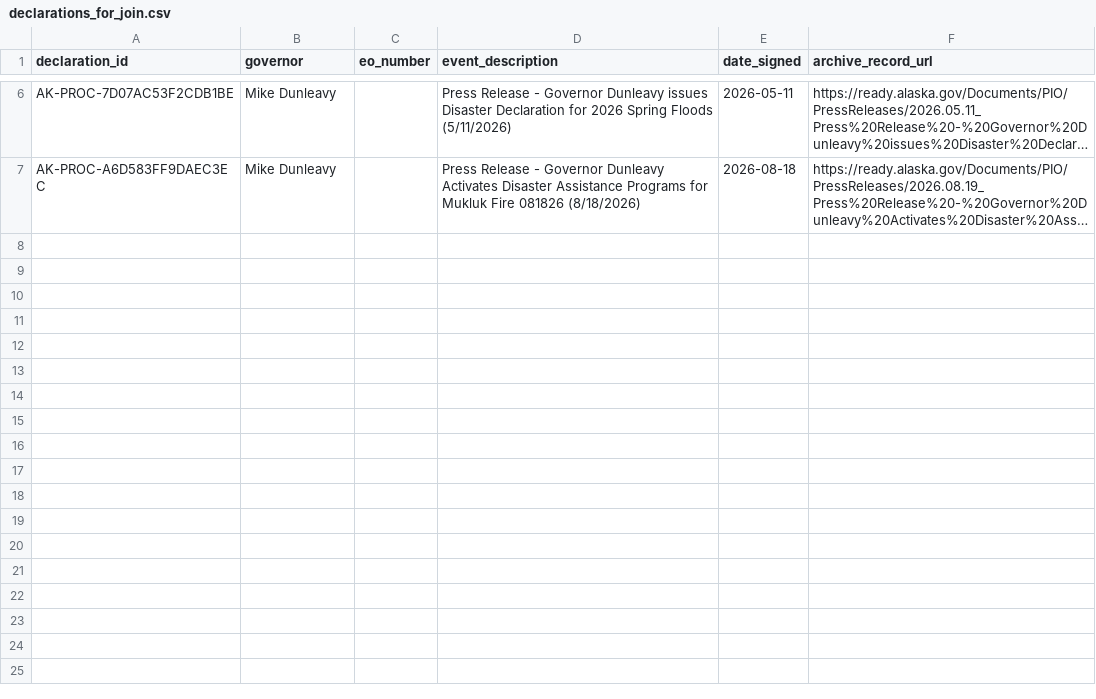
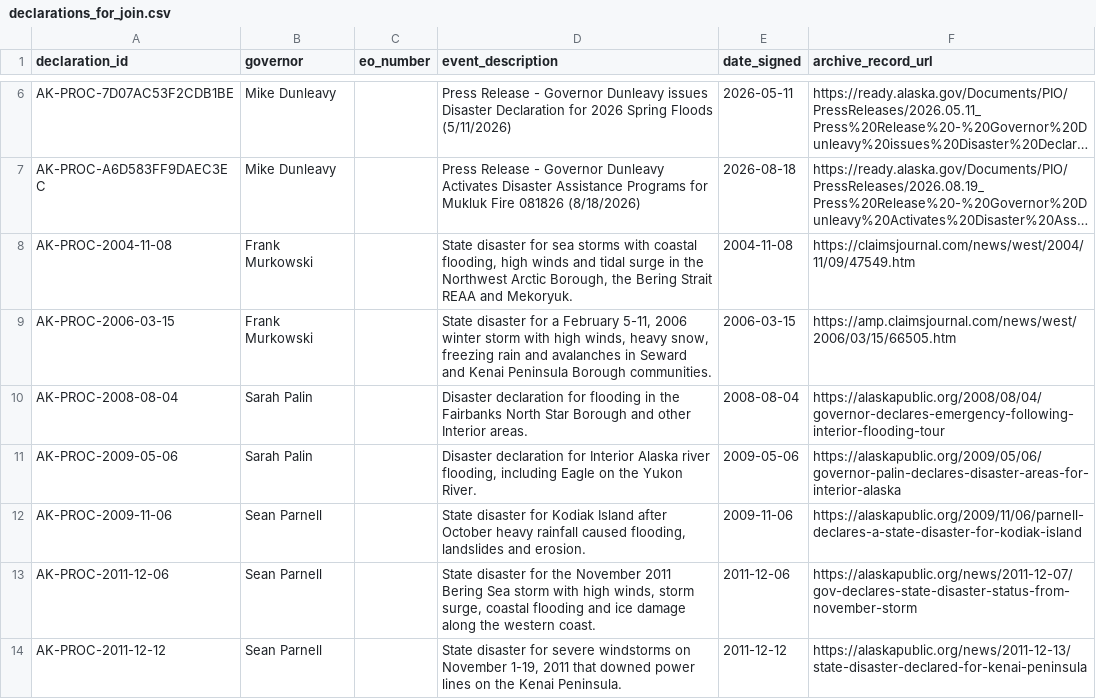
Before and after one commit to Phenom1881/disaster-data, a CSV file: plus/alaska/declarations_for_join.csv, drawn as a sheet; only a part is shown, gaps mark what is left out; long unchanged cells end in …; the diff covers the shown part only; the diff names each change by its address in the sheet, - before the commit and + after, or states it on an @@ line.

```diff
--- a/plus/alaska/declarations_for_join.csv
+++ b/plus/alaska/declarations_for_join.csv
+row 8: AK-PROC-2004-11-08 | Frank Murkowski |  | State disaster for sea storms with coastal flooding, high winds and tidal surge in the Northwest Arctic Borough, the Bering Strait REAA and Mekoryuk. | 2004-11-08 | https://claimsjournal.com/news/west/2004/11/09/47549.htm
+row 9: AK-PROC-2006-03-15 | Frank Murkowski |  | State disaster for a February 5-11, 2006 winter storm with high winds, heavy snow, freezing rain and avalanches in Seward and Kenai Peninsula Borough communities. | 2006-03-15 | https://amp.claimsjournal.com/news/west/2006/03/15/66505.htm
+row 10: AK-PROC-2008-08-04 | Sarah Palin |  | Disaster declaration for flooding in the Fairbanks North Star Borough and other Interior areas. | 2008-08-04 | https://alaskapublic.org/2008/08/04/governor-declares-emergency-following-interior-flooding-tour
+row 11: AK-PROC-2009-05-06 | Sarah Palin |  | Disaster declaration for Interior Alaska river flooding, including Eagle on the Yukon River. | 2009-05-06 | https://alaskapublic.org/2009/05/06/governor-palin-declares-disaster-areas-for-interior-alaska
+row 12: AK-PROC-2009-11-06 | Sean Parnell |  | State disaster for Kodiak Island after October heavy rainfall caused flooding, landslides and erosion. | 2009-11-06 | https://alaskapublic.org/2009/11/06/parnell-declares-a-state-disaster-for-kodiak-island
+row 13: AK-PROC-2011-12-06 | Sean Parnell |  | State disaster for the November 2011 Bering Sea storm with high winds, storm surge, coastal flooding and ice damage along the western coast. | 2011-12-06 | https://alaskapublic.org/news/2011-12-07/gov-declares-state-disaster-status-from-november-storm
+row 14: AK-PROC-2011-12-12 | Sean Parnell |  | State disaster for severe windstorms on November 1-19, 2011 that downed power lines on the Kenai Peninsula. | 2011-12-12 | https://alaskapublic.org/news/2011-12-13/state-disaster-declared-for-kenai-peninsula
```
Also changed, not shown: 7 added rows elsewhere in this file, 1 other file.
